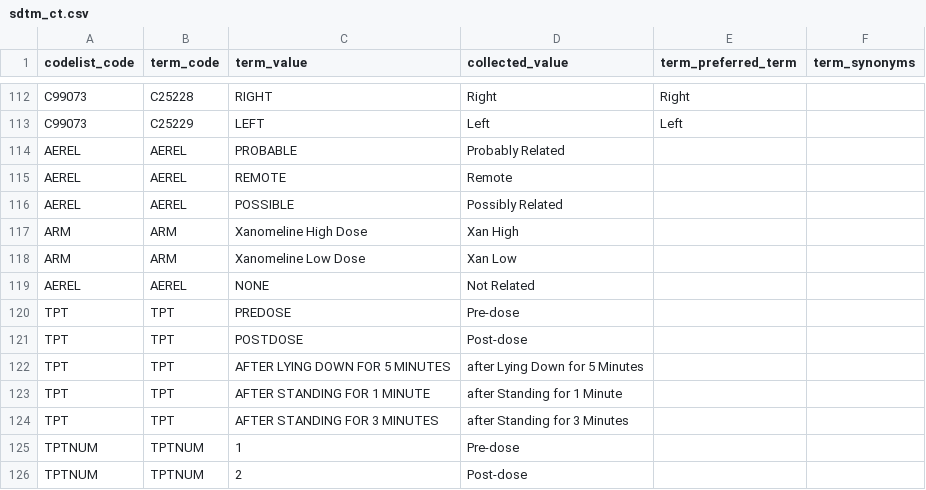
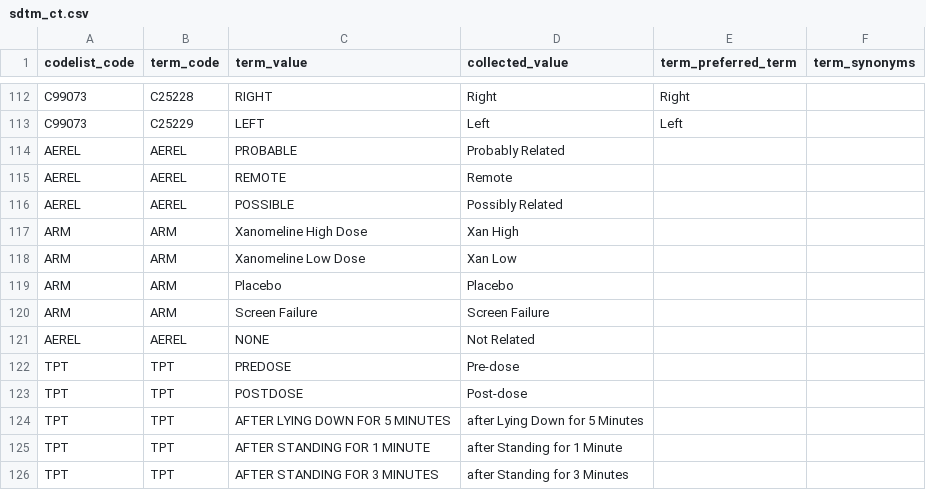
Before and after one commit to posit-conf-2025/pharmaverse, a CSV file: slides/02-SDTM/metadata/sdtm_ct.csv, drawn as a sheet; only a part is shown, gaps mark what is left out; the shorter side is filled out with more unchanged rows; the diff names each change by its address in the sheet, - before the commit and + after, or states it on an @@ line.

```diff
--- a/slides/02-SDTM/metadata/sdtm_ct.csv
+++ b/slides/02-SDTM/metadata/sdtm_ct.csv
+row 119: ARM | ARM | Placebo | Placebo
+row 120: ARM | ARM | Screen Failure | Screen Failure
```
Also changed, not shown: 2 other files.
